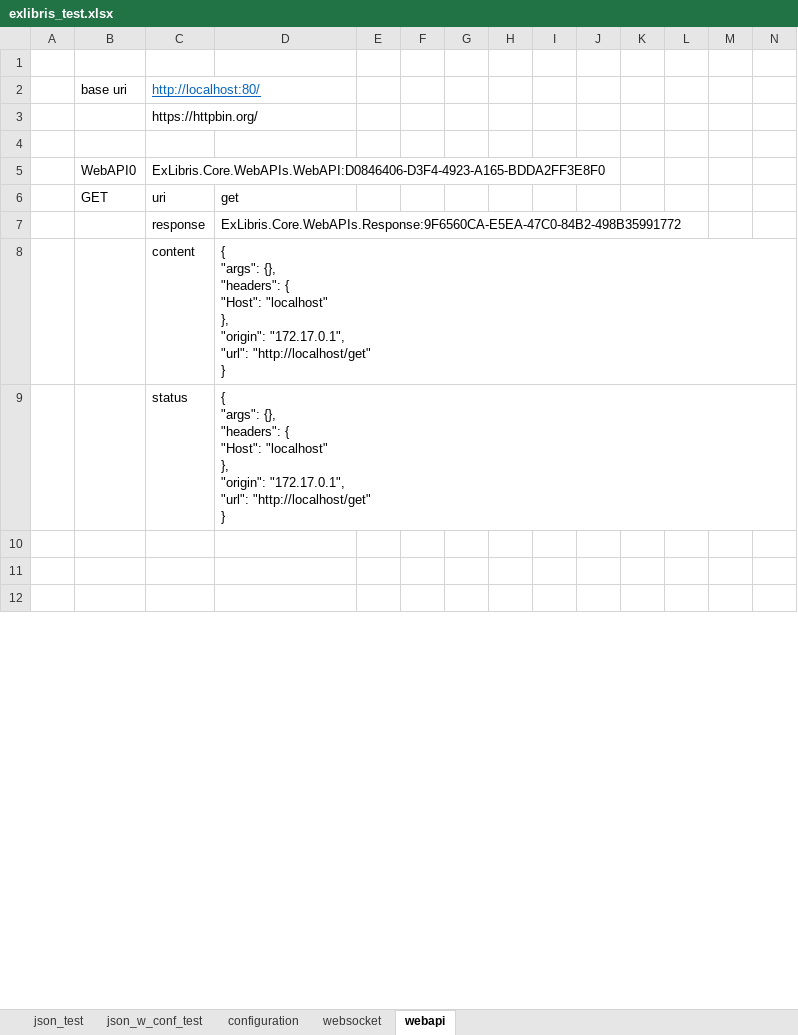
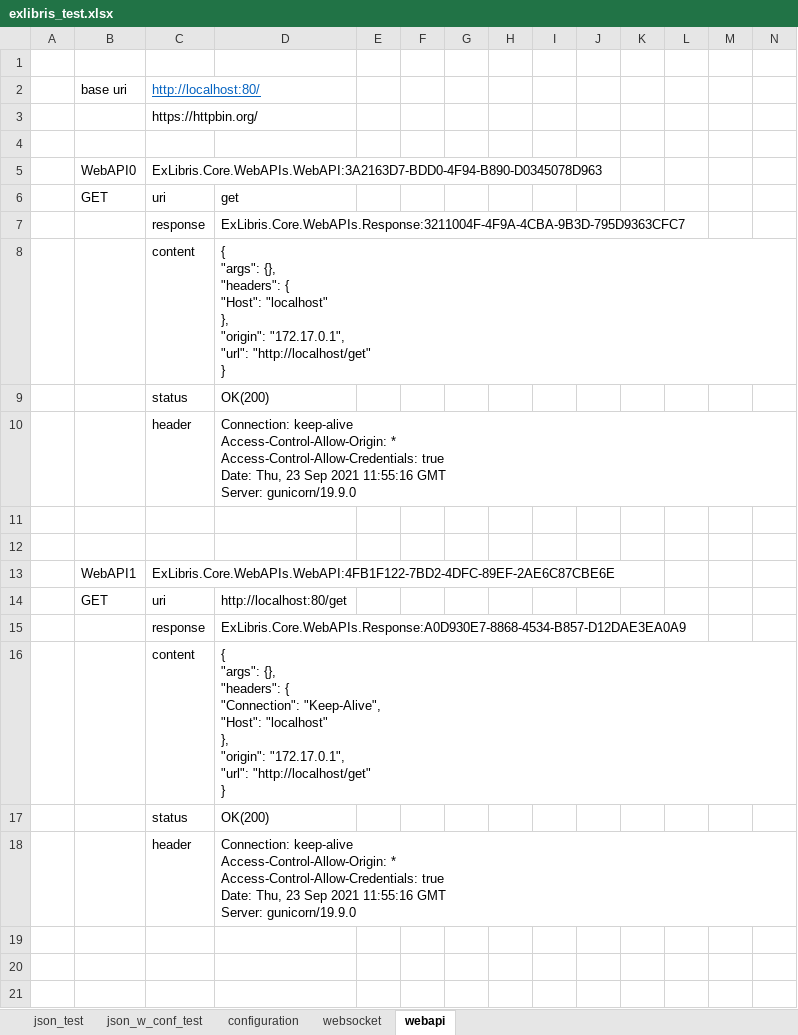
Before and after one commit to mugenfugafuga/exlibris, an Excel workbook: ExLibris/test_excel/exlibris_test.xlsx, sheet webapi, drawn as a sheet; only a part is shown; values as stored, in another font and other column widths than the file's, no borders; addresses are those after the commit; ↵ is a line break in a cell; the diff covers the shown part only; the diff names each change by its address in the sheet, - before the commit and + after, or states it on an @@ line.

Commit message:
status, header,

```diff
--- a/ExLibris/test_excel/exlibris_test.xlsx (sheet webapi)
+++ b/ExLibris/test_excel/exlibris_test.xlsx (sheet webapi)
-C5: ExLibris.Core.WebAPIs.WebAPI:D0846406-D3F4-4923-A165-BDDA2FF3E8F0
+C5: ExLibris.Core.WebAPIs.WebAPI:3A2163D7-BDD0-4F94-B890-D0345078D963
-D7: ExLibris.Core.WebAPIs.Response:9F6560CA-E5EA-47C0-84B2-498B35991772
+D7: ExLibris.Core.WebAPIs.Response:3211004F-4F9A-4CBA-9B3D-795D9363CFC7
+row 9:  |  | status | OK(200)
+row 10:  |  | header | Connection: keep-alive ↵ Access-Control-Allow-Origin: * ↵ Access-Control-Allow-Credentials: true ↵ Date: Thu, 23 Sep 2021 11:55:16 GMT ↵ Server: gunicorn/19.9.0
-row 11:  |  | status | { ↵ "args": {}, ↵ "headers": { ↵ "Host": "localhost" ↵ }, ↵ "origin": "172.17.0.1", ↵ "url": "http://localhost/get" ↵ }
+row 11: (empty)
+row 12: (empty)
+row 13:  | WebAPI1 | ExLibris.Core.WebAPIs.WebAPI:4FB1F122-7BD2-4DFC-89EF-2AE6C87CBE6E
+row 15:  |  | response | ExLibris.Core.WebAPIs.Response:A0D930E7-8868-4534-B857-D12DAE3EA0A9
+row 16:  |  | content | { ↵ "args": {}, ↵ "headers": { ↵ "Connection": "Keep-Alive", ↵ "Host": "localhost" ↵ }, ↵ "origin": "172.17.0.1", ↵ "url": "http://localhost/get" ↵ }
+row 17:  |  | status | OK(200)
+row 18:  |  | header | Connection: keep-alive ↵ Access-Control-Allow-Origin: * ↵ Access-Control-Allow-Credentials: true ↵ Date: Thu, 23 Sep 2021 11:55:16 GMT ↵ Server: gunicorn/19.9.0
```
Also changed, not shown: 6 added rows, 13 removed rows, 1 moved row and 12 edited cells elsewhere in this sheet, sheet websocket, sheet json_test, sheet json_w_conf_test, sheet configuration, 3 other files.
